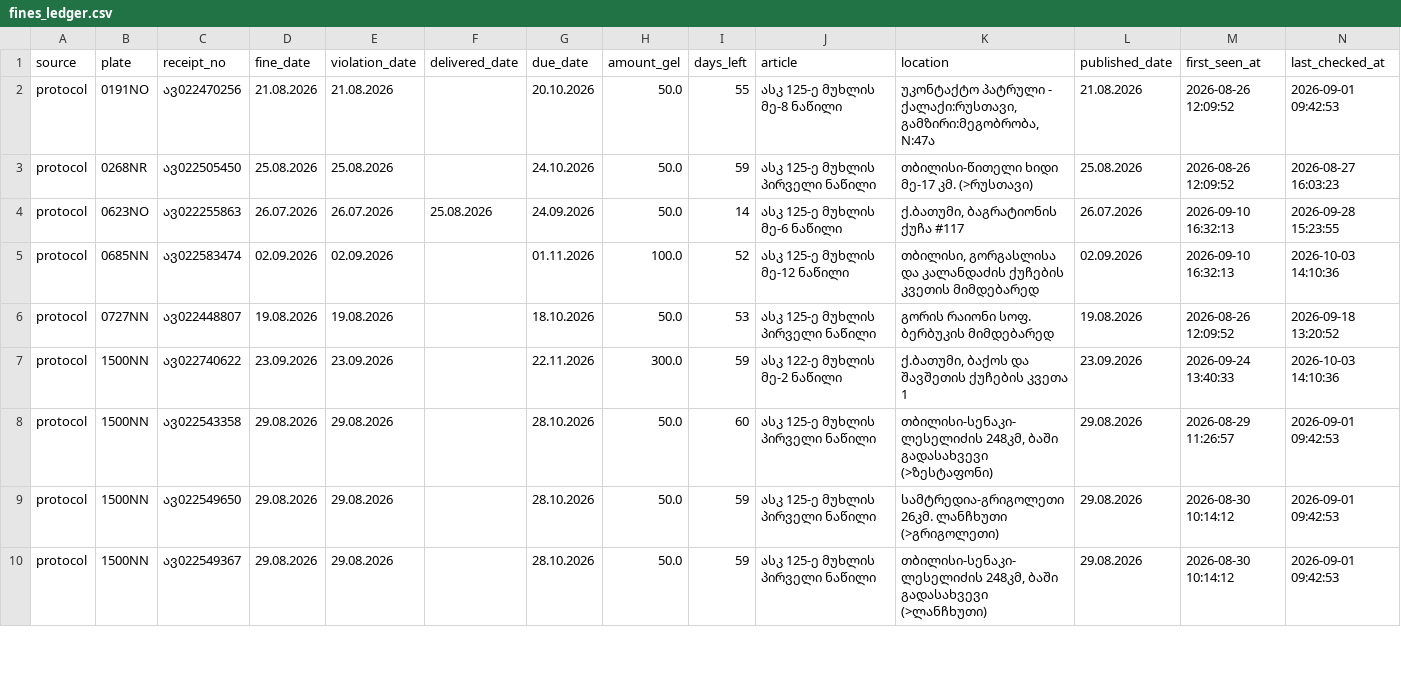
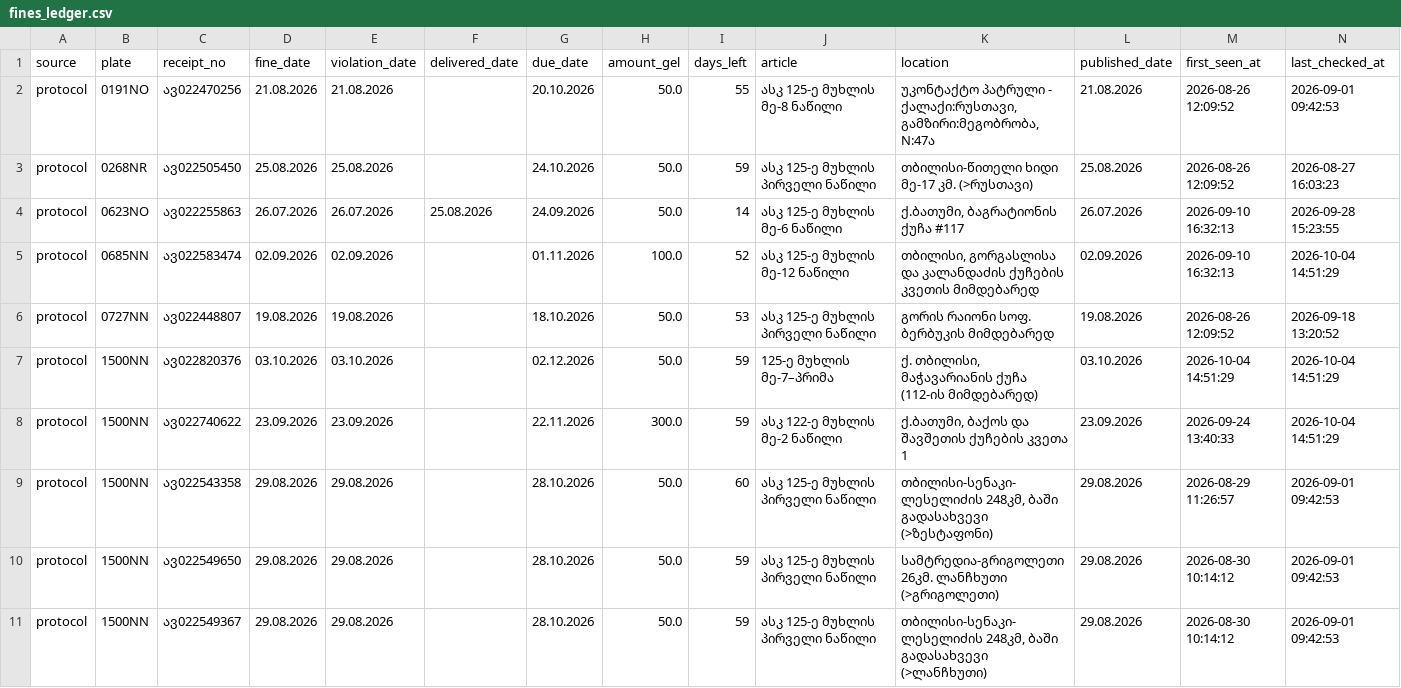
Before and after one commit to scythhe/car_fines, a CSV file: fines_ledger.csv, drawn as a sheet; only a part is shown; the diff covers the shown part only.

```diff
--- a/fines_ledger.csv
+++ b/fines_ledger.csv
@@ -4,5 +4,6 @@ protocol,0268NR,ავ022505450,25.08.2026,25.08.2026,,24.10.2026,50.0,59,ას
 protocol,0623NO,ავ022255863,26.07.2026,26.07.2026,25.08.2026,24.09.2026,50.0,14,ასკ 125-ე მუხლის მე-6 ნაწილი,"ქ.ბათუმი, ბაგრატიონის ქუჩა #117",26.07.2026,2026-09-10 16:32:13,2026-09-28 15:23:55
-protocol,0685NN,ავ022583474,02.09.2026,02.09.2026,,01.11.2026,100.0,52,ასკ 125-ე მუხლის მე-12 ნაწილი,"თბილისი, გორგასლისა და კალანდაძის ქუჩების კვეთის მიმდებარედ",02.09.2026,2026-09-10 16:32:13,2026-10-03 14:10:36
+protocol,0685NN,ავ022583474,02.09.2026,02.09.2026,,01.11.2026,100.0,52,ასკ 125-ე მუხლის მე-12 ნაწილი,"თბილისი, გორგასლისა და კალანდაძის ქუჩების კვეთის მიმდებარედ",02.09.2026,2026-09-10 16:32:13,2026-10-04 14:51:29
 protocol,0727NN,ავ022448807,19.08.2026,19.08.2026,,18.10.2026,50.0,53,ასკ 125-ე მუხლის პირველი ნაწილი,გორის რაიონი სოფ. ბერბუკის მიმდებარედ,19.08.2026,2026-08-26 12:09:52,2026-09-18 13:20:52
-protocol,1500NN,ავ022740622,23.09.2026,23.09.2026,,22.11.2026,300.0,59,ასკ 122-ე მუხლის მე-2 ნაწილი,"ქ.ბათუმი, ბაქოს და შავშეთის ქუჩების კვეთა 1",23.09.2026,2026-09-24 13:40:33,2026-10-03 14:10:36
+protocol,1500NN,ავ022820376,03.10.2026,03.10.2026,,02.12.2026,50.0,59,125-ე მუხლის მე-7–პრიმა,"ქ. თბილისი, მაჭავარიანის ქუჩა (112-ის მიმდებარედ)",03.10.2026,2026-10-04 14:51:29,2026-10-04 14:51:29
+protocol,1500NN,ავ022740622,23.09.2026,23.09.2026,,22.11.2026,300.0,59,ასკ 122-ე მუხლის მე-2 ნაწილი,"ქ.ბათუმი, ბაქოს და შავშეთის ქუჩების კვეთა 1",23.09.2026,2026-09-24 13:40:33,2026-10-04 14:51:29
 protocol,1500NN,ავ022543358,29.08.2026,29.08.2026,,28.10.2026,50.0,60,ასკ 125-ე მუხლის პირველი ნაწილი,"თბილისი-სენაკი-ლესელიძის 248კმ, ბაში გადასახვევი (>ზესტაფონი)",29.08.2026,2026-08-29 11:26:57,2026-09-01 09:42:53
```
Also changed, not shown: 15 edited cells elsewhere in this file, check_log.csv.
